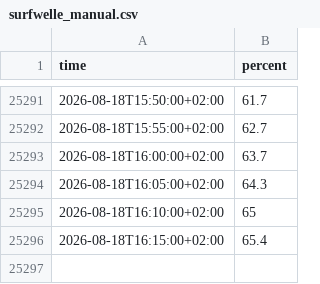
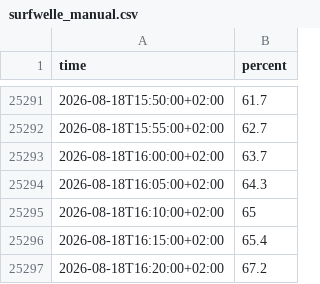
Before and after one commit to Bedaworo/surfwelle-data, a CSV file: data/surfwelle_manual.csv, drawn as a sheet; only a part is shown, gaps mark what is left out; the diff names each change by its address in the sheet, - before the commit and + after, or states it on an @@ line.

```diff
--- a/data/surfwelle_manual.csv
+++ b/data/surfwelle_manual.csv
+row 25297: 2026-08-18T16:20:00+02:00 | 67.2
```
Also changed, not shown: data/recent.csv, data/recent_swell.csv, 3 other files.
